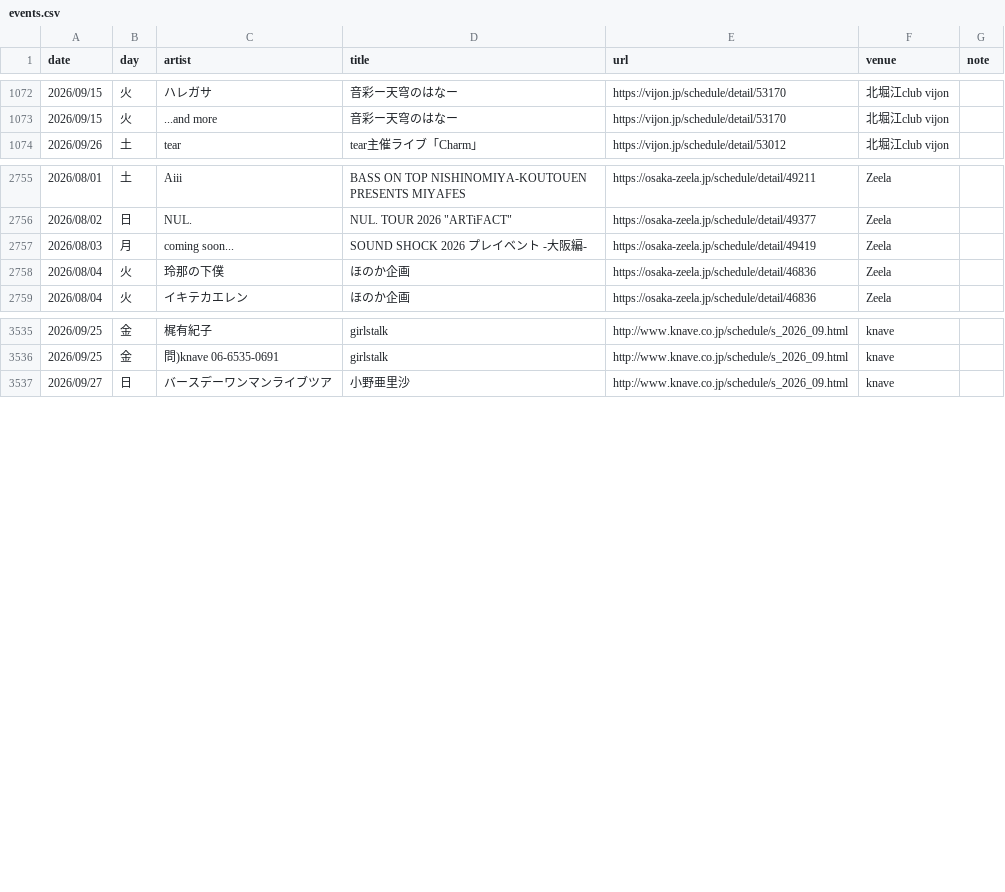
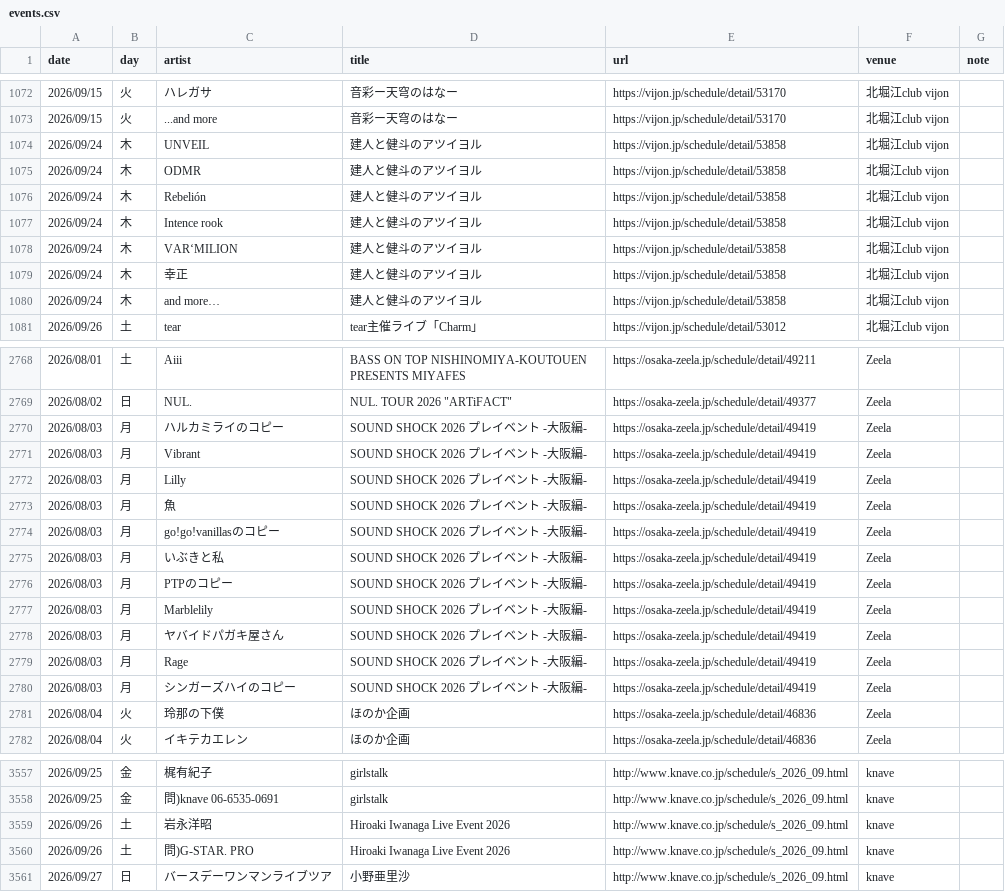
Before and after one commit to yoshitaka-ishizu/livesearch, a CSV file: backend/data/events.csv, drawn as a sheet; only a part is shown, gaps mark what is left out; addresses are those after the commit; the diff covers the shown part only; the diff names each change by its address in the sheet, - before the commit and + after, or states it on an @@ line.

```diff
--- a/backend/data/events.csv
+++ b/backend/data/events.csv
+row 1074: 2026/09/24 | 木 | UNVEIL | 建人と健斗のアツイヨル | https://vijon.jp/schedule/detail/53858 | 北堀江club vijon
+row 1075: 2026/09/24 | 木 | ODMR | 建人と健斗のアツイヨル | https://vijon.jp/schedule/detail/53858 | 北堀江club vijon
+row 1076: 2026/09/24 | 木 | Rebelión | 建人と健斗のアツイヨル | https://vijon.jp/schedule/detail/53858 | 北堀江club vijon
+row 1077: 2026/09/24 | 木 | Intence rook | 建人と健斗のアツイヨル | https://vijon.jp/schedule/detail/53858 | 北堀江club vijon
+row 1078: 2026/09/24 | 木 | VAR‘MILION | 建人と健斗のアツイヨル | https://vijon.jp/schedule/detail/53858 | 北堀江club vijon
+row 1079: 2026/09/24 | 木 | 幸正 | 建人と健斗のアツイヨル | https://vijon.jp/schedule/detail/53858 | 北堀江club vijon
+row 1080: 2026/09/24 | 木 | and more… | 建人と健斗のアツイヨル | https://vijon.jp/schedule/detail/53858 | 北堀江club vijon
+row 2770: 2026/08/03 | 月 | ハルカミライのコピー | SOUND SHOCK 2026 プレイベント -大阪編- | https://osaka-zeela.jp/schedule/detail/49419 | Zeela
+row 2771: 2026/08/03 | 月 | Vibrant | SOUND SHOCK 2026 プレイベント -大阪編- | https://osaka-zeela.jp/schedule/detail/49419 | Zeela
+row 2772: 2026/08/03 | 月 | Lilly | SOUND SHOCK 2026 プレイベント -大阪編- | https://osaka-zeela.jp/schedule/detail/49419 | Zeela
+row 2773: 2026/08/03 | 月 | 魚 | SOUND SHOCK 2026 プレイベント -大阪編- | https://osaka-zeela.jp/schedule/detail/49419 | Zeela
-C2774 (artist): coming soon...
+C2774 (artist): go!go!vanillasのコピー
+row 2775: 2026/08/03 | 月 | いぶきと私 | SOUND SHOCK 2026 プレイベント -大阪編- | https://osaka-zeela.jp/schedule/detail/49419 | Zeela
+row 2776: 2026/08/03 | 月 | PTPのコピー | SOUND SHOCK 2026 プレイベント -大阪編- | https://osaka-zeela.jp/schedule/detail/49419 | Zeela
+row 2777: 2026/08/03 | 月 | Marblelily | SOUND SHOCK 2026 プレイベント -大阪編- | https://osaka-zeela.jp/schedule/detail/49419 | Zeela
+row 2778: 2026/08/03 | 月 | ヤバイドパガキ屋さん | SOUND SHOCK 2026 プレイベント -大阪編- | https://osaka-zeela.jp/schedule/detail/49419 | Zeela
+row 2779: 2026/08/03 | 月 | Rage | SOUND SHOCK 2026 プレイベント -大阪編- | https://osaka-zeela.jp/schedule/detail/49419 | Zeela
+row 2780: 2026/08/03 | 月 | シンガーズハイのコピー | SOUND SHOCK 2026 プレイベント -大阪編- | https://osaka-zeela.jp/schedule/detail/49419 | Zeela
+row 3559: 2026/09/26 | 土 | 岩永洋昭 | Hiroaki Iwanaga Live Event 2026 | http://www.knave.co.jp/schedule/s_2026_09.html | knave
+row 3560: 2026/09/26 | 土 | 問)G-STAR. PRO | Hiroaki Iwanaga Live Event 2026 | http://www.knave.co.jp/schedule/s_2026_09.html | knave
```
Also changed, not shown: 6 added rows, 1 removed row and 2 edited cells elsewhere in this file, 1 other file.
